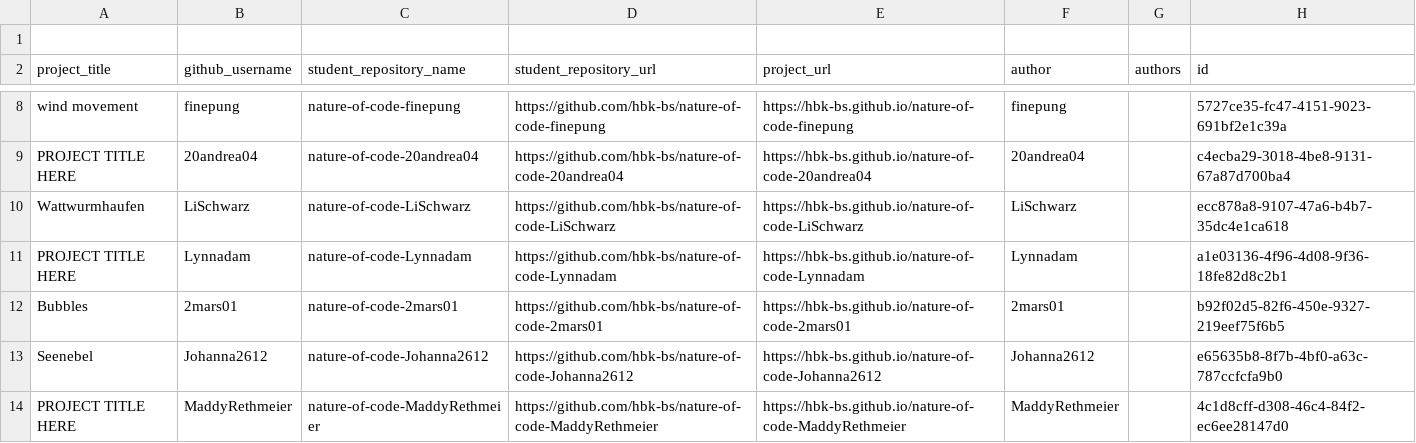
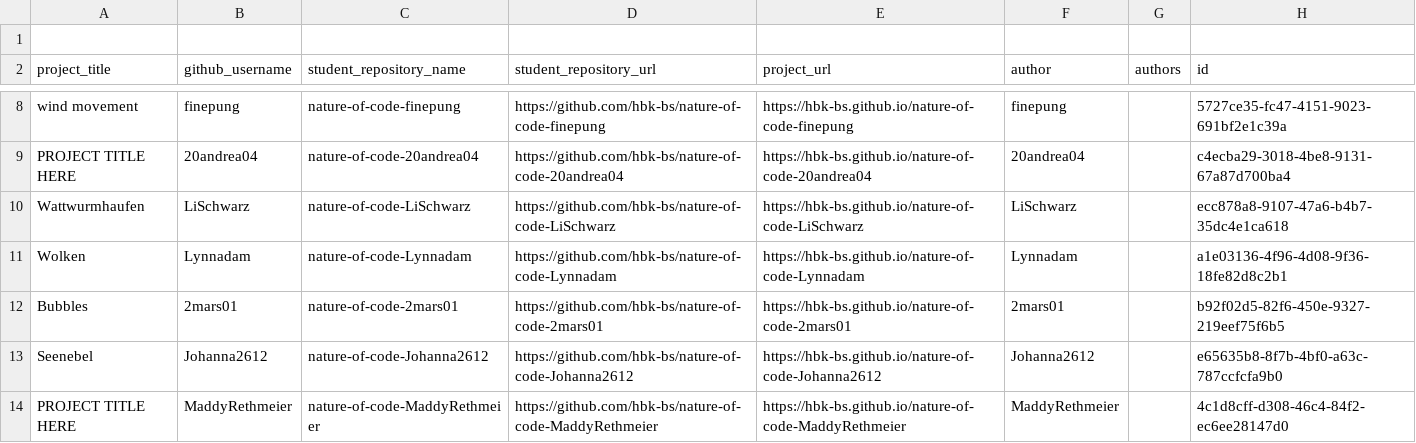
Before and after one commit to ivohartwig/rundgang2025, a CSV file: src/data/projects/nature-of-code-grades-1748958836_clean.csv, drawn as a sheet; only a part is shown, gaps mark what is left out.

Commit message:
Update nature-of-code-grades-1748958836_clean.csv

```diff
--- a/src/data/projects/nature-of-code-grades-1748958836_clean.csv
+++ b/src/data/projects/nature-of-code-grades-1748958836_clean.csv
@@ -10,3 +10,3 @@
 "Wattwurmhaufen","LiSchwarz","nature-of-code-LiSchwarz","https://github.com/hbk-bs/nature-of-code-LiSchwarz","https://hbk-bs.github.io/nature-of-code-LiSchwarz","LiSchwarz","","ecc878a8-9107-47a6-b4b7-35dc4e1ca618"
-"PROJECT TITLE HERE","Lynnadam","nature-of-code-Lynnadam","https://github.com/hbk-bs/nature-of-code-Lynnadam","https://hbk-bs.github.io/nature-of-code-Lynnadam","Lynnadam","","a1e03136-4f96-4d08-9f36-18fe82d8c2b1"
+"Wolken","Lynnadam","nature-of-code-Lynnadam","https://github.com/hbk-bs/nature-of-code-Lynnadam","https://hbk-bs.github.io/nature-of-code-Lynnadam","Lynnadam","","a1e03136-4f96-4d08-9f36-18fe82d8c2b1"
 "Bubbles","2mars01","nature-of-code-2mars01","https://github.com/hbk-bs/nature-of-code-2mars01","https://hbk-bs.github.io/nature-of-code-2mars01","2mars01","","b92f02d5-82f6-450e-9327-219eef75f6b5"
```
